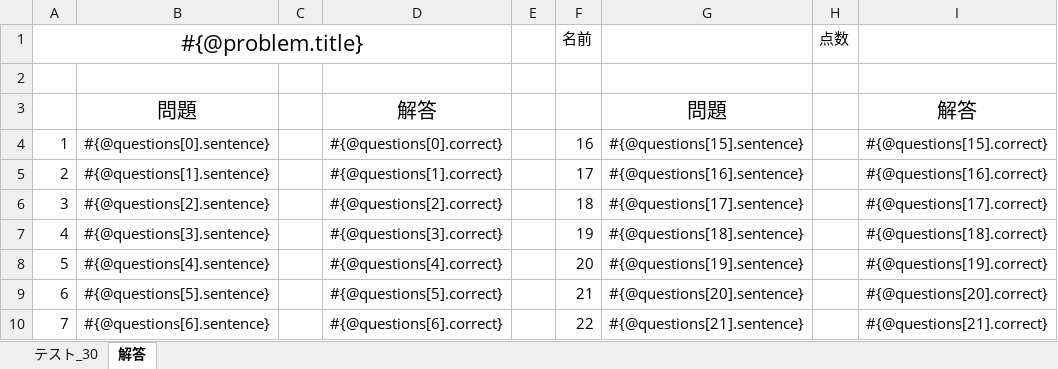
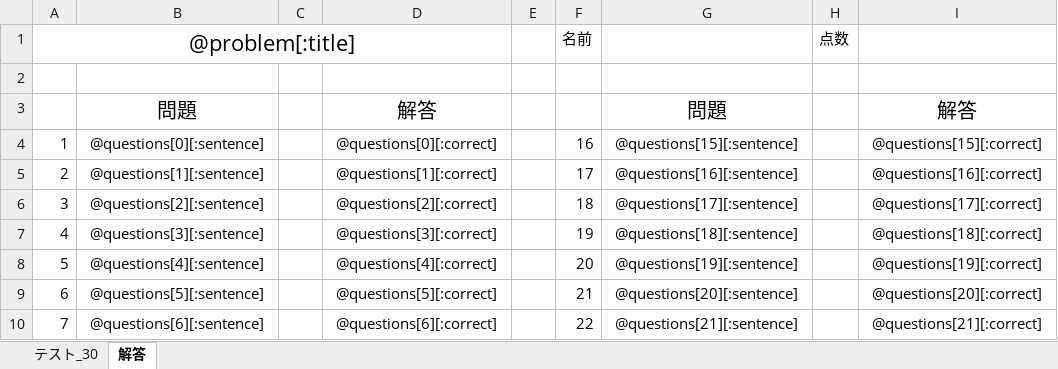
Before and after one commit to 16francs/examin_rails, an Excel workbook: lib/tests_30.xlsx, sheet 解答, drawn as a sheet; only a part is shown; values as stored, in another font and other column widths than the file's, no borders; the diff covers the shown part only; the diff names each change by its address in the sheet, - before the commit and + after, or states it on an @@ line.

```diff
--- a/lib/tests_30.xlsx (sheet 解答)
+++ b/lib/tests_30.xlsx (sheet 解答)
-A1: #{@problem.title}
+A1: @problem[:title]
-B4: #{@questions[0].sentence}
+B4: @questions[0][:sentence]
-D4: #{@questions[0].correct}
+D4: @questions[0][:correct]
-G4: #{@questions[15].sentence}
+G4: @questions[15][:sentence]
-I4: #{@questions[15].correct}
+I4: @questions[15][:correct]
-B5: #{@questions[1].sentence}
+B5: @questions[1][:sentence]
-D5: #{@questions[1].correct}
+D5: @questions[1][:correct]
-G5: #{@questions[16].sentence}
+G5: @questions[16][:sentence]
-I5: #{@questions[16].correct}
+I5: @questions[16][:correct]
-B6: #{@questions[2].sentence}
+B6: @questions[2][:sentence]
-D6: #{@questions[2].correct}
+D6: @questions[2][:correct]
-G6: #{@questions[17].sentence}
+G6: @questions[17][:sentence]
-I6: #{@questions[17].correct}
+I6: @questions[17][:correct]
-B7: #{@questions[3].sentence}
+B7: @questions[3][:sentence]
-D7: #{@questions[3].correct}
+D7: @questions[3][:correct]
-G7: #{@questions[18].sentence}
+G7: @questions[18][:sentence]
-I7: #{@questions[18].correct}
+I7: @questions[18][:correct]
-B8: #{@questions[4].sentence}
+B8: @questions[4][:sentence]
-D8: #{@questions[4].correct}
+D8: @questions[4][:correct]
-G8: #{@questions[19].sentence}
+G8: @questions[19][:sentence]
-I8: #{@questions[19].correct}
+I8: @questions[19][:correct]
-B9: #{@questions[5].sentence}
+B9: @questions[5][:sentence]
-D9: #{@questions[5].correct}
+D9: @questions[5][:correct]
-G9: #{@questions[20].sentence}
+G9: @questions[20][:sentence]
-I9: #{@questions[20].correct}
+I9: @questions[20][:correct]
-B10: #{@questions[6].sentence}
+B10: @questions[6][:sentence]
-D10: #{@questions[6].correct}
+D10: @questions[6][:correct]
-G10: #{@questions[21].sentence}
+G10: @questions[21][:sentence]
-I10: #{@questions[21].correct}
+I10: @questions[21][:correct]
```
Also changed, not shown: 32 edited cells elsewhere in this sheet, sheet テスト_30, lib/tests_20.xlsx, lib/tests_50.xlsx, 3 other files.
